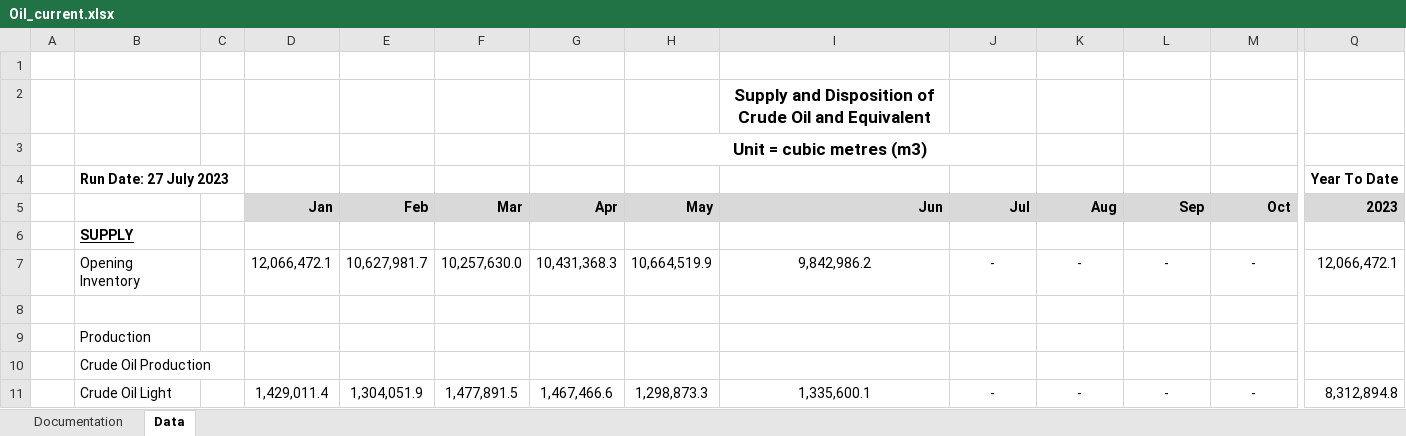
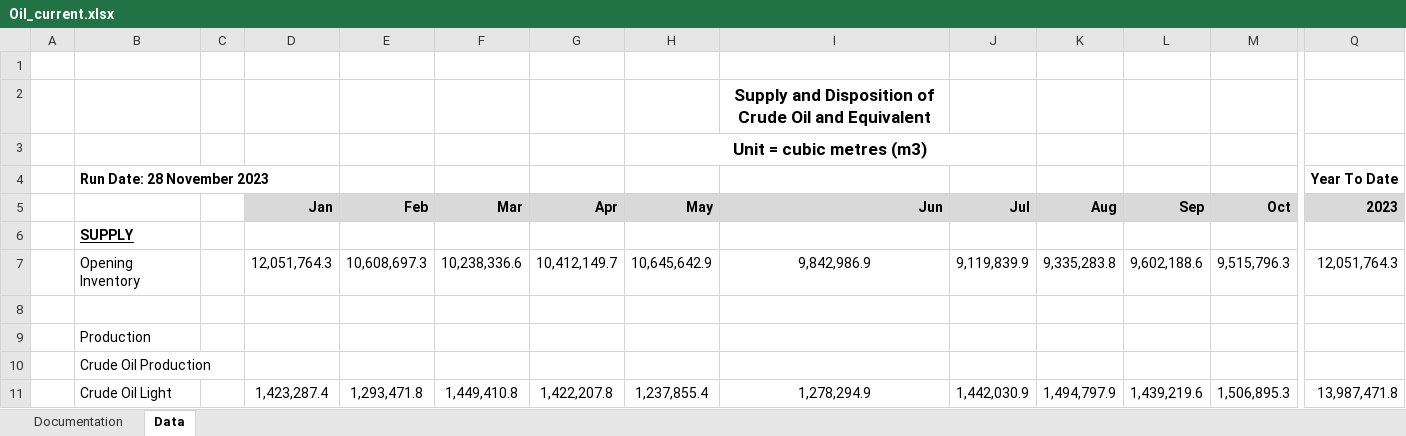
Before and after one commit to leachandrew/st3, an Excel workbook: Oil_current.xlsx, sheet Data, drawn as a sheet; only a part is shown, gaps mark what is left out; values as stored, in another font and other column widths than the file's, no borders; charts and pictures not drawn; the diff covers the shown part only; the diff names each change by its address in the sheet, - before the commit and + after, or states it on an @@ line.

```diff
--- a/Oil_current.xlsx (sheet Data)
+++ b/Oil_current.xlsx (sheet Data)
-B4: Run Date: 27 July 2023
+B4: Run Date: 28 November 2023
-D7 (Jan): 12,066,472.1
+D7 (Jan): 12,051,764.3
-E7 (Feb): 10,627,981.7
+E7 (Feb): 10,608,697.3
-F7 (Mar): 10,257,630.0
+F7 (Mar): 10,238,336.6
-G7 (Apr): 10,431,368.3
+G7 (Apr): 10,412,149.7
-H7 (May): 10,664,519.9
+H7 (May): 10,645,642.9
-I7 (Jun): 9,842,986.2
+I7 (Jun): 9,842,986.9
-J7 (Jul): -
+J7 (Jul): 9,119,839.9
-K7 (Aug): -
+K7 (Aug): 9,335,283.8
-L7 (Sep): -
+L7 (Sep): 9,602,188.6
-M7 (Oct): -
+M7 (Oct): 9,515,796.3
-Q7 (2023): 12,066,472.1
+Q7 (2023): 12,051,764.3
-D11 (Jan): 1,429,011.4
+D11 (Jan): 1,423,287.4
-E11 (Feb): 1,304,051.9
+E11 (Feb): 1,293,471.8
-F11 (Mar): 1,477,891.5
+F11 (Mar): 1,449,410.8
-G11 (Apr): 1,467,466.6
+G11 (Apr): 1,422,207.8
-H11 (May): 1,298,873.3
+H11 (May): 1,237,855.4
-I11 (Jun): 1,335,600.1
+I11 (Jun): 1,278,294.9
-J11 (Jul): -
+J11 (Jul): 1,442,030.9
-K11 (Aug): -
+K11 (Aug): 1,494,797.9
-L11 (Sep): -
+L11 (Sep): 1,439,219.6
-M11 (Oct): -
+M11 (Oct): 1,506,895.3
-Q11 (2023): 8,312,894.8
+Q11 (2023): 13,987,471.8
```
Also changed, not shown: 365 edited cells and cell formats elsewhere in this sheet, 2 other files.
